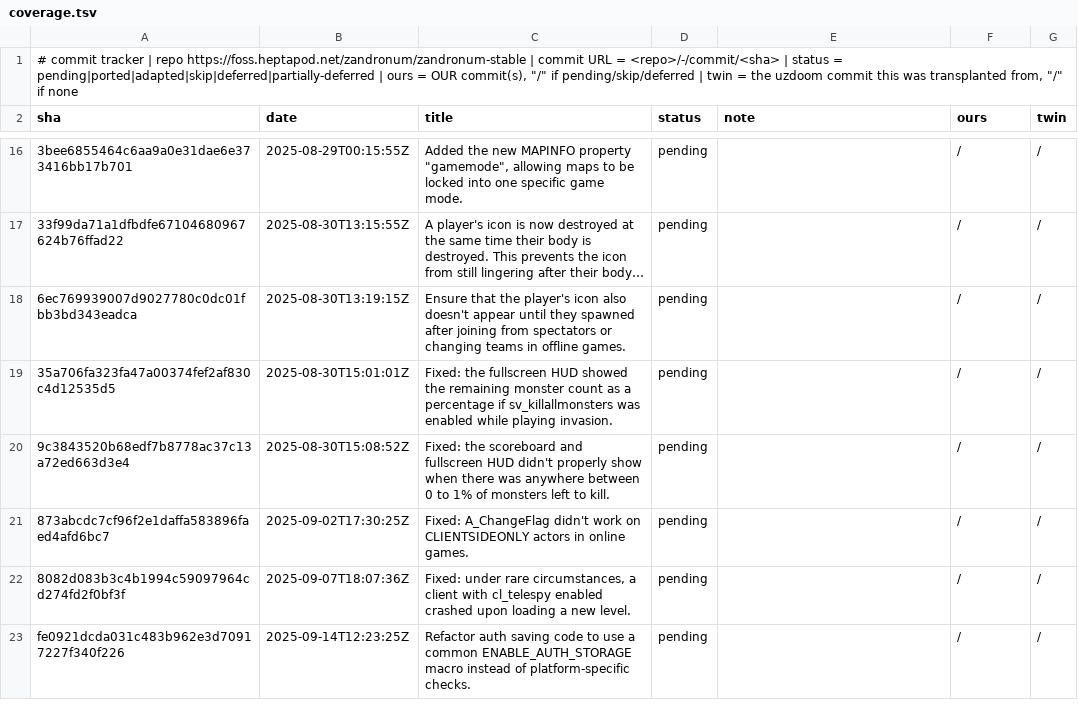
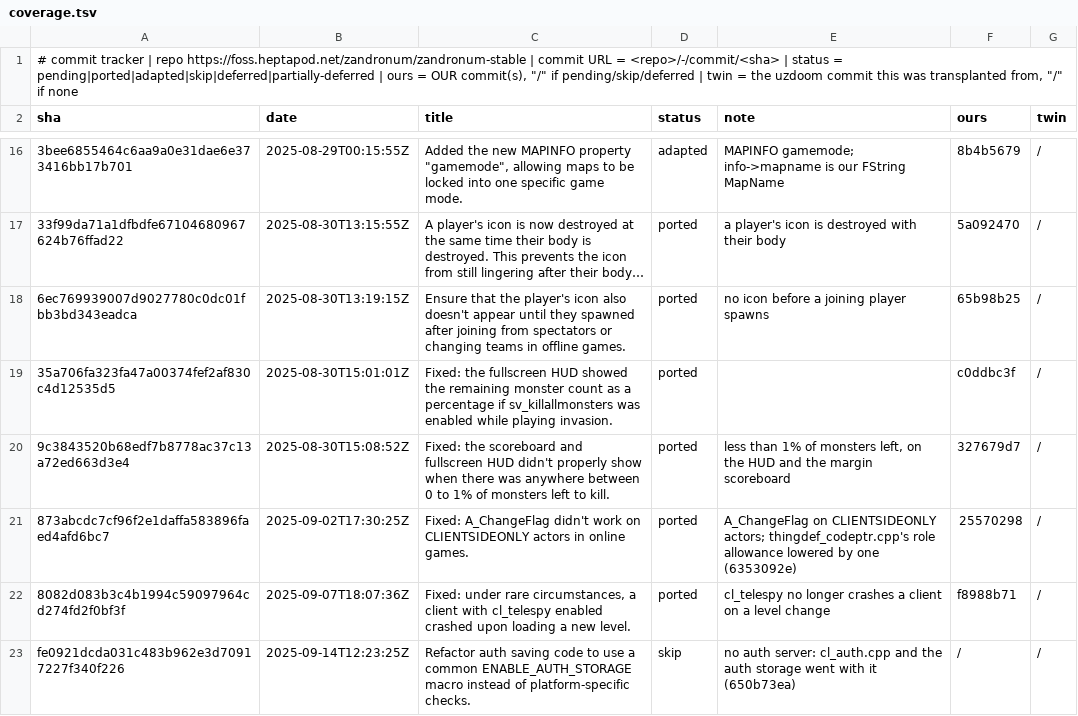
Before and after one commit to rc4l/ForkUnderA, a TSV file: commit-tracker/zandronum/coverage.tsv, drawn as a sheet; only a part is shown, gaps mark what is left out; long unchanged cells end in …; the diff covers the shown part only; the diff names each change by its address in the sheet, - before the commit and + after, or states it on an @@ line.

```diff
--- a/commit-tracker/zandronum/coverage.tsv
+++ b/commit-tracker/zandronum/coverage.tsv
-D16 (status): pending
+D16 (status): adapted
-E16 (note): (empty)
+E16 (note): MAPINFO gamemode; info->mapname is our FString MapName
-F16 (ours): /
+F16 (ours): 8b4b5679
-D17:D22 (status): pending
+D17:D22 (status): ported
-E17 (note): (empty)
+E17 (note): a player's icon is destroyed with their body
-F17 (ours): /
+F17 (ours): 5a092470
-E18 (note): (empty)
+E18 (note): no icon before a joining player spawns
-F18 (ours): /
+F18 (ours): 65b98b25
-F19 (ours): /
+F19 (ours): c0ddbc3f
-E20 (note): (empty)
+E20 (note): less than 1% of monsters left, on the HUD and the margin scoreboard
-F20 (ours): /
+F20 (ours): 327679d7
-E21 (note): (empty)
+E21 (note): A_ChangeFlag on CLIENTSIDEONLY actors; thingdef_codeptr.cpp's role allowance lowered by one (6353092e)
-F21 (ours): /
+F21 (ours): 25570298
-E22 (note): (empty)
+E22 (note): cl_telespy no longer crashes a client on a level change
-F22 (ours): /
+F22 (ours): f8988b71
-D23 (status): pending
+D23 (status): skip
-E23 (note): (empty)
+E23 (note): no auth server: cl_auth.cpp and the auth storage went with it (650b73ea)
```
Also changed, not shown: 52 edited cells elsewhere in this file, 1 other file.
